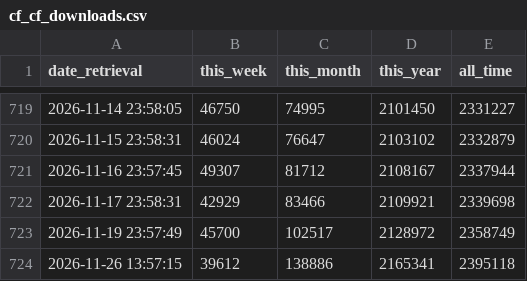
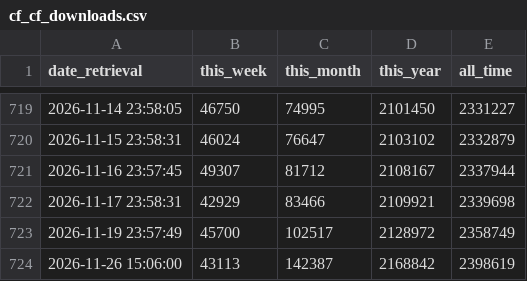
Before and after one commit to SAP-docs/terraform-landingpage-for-btp, a CSV file: data/cf_cf_downloads.csv, drawn as a sheet; only a part is shown, gaps mark what is left out; removed rows and columns are numbered as before the commit, all else as after; the diff names each change by its address in the sheet, - before the commit and + after, or states it on an @@ line.

```diff
--- a/data/cf_cf_downloads.csv
+++ b/data/cf_cf_downloads.csv
-row 724: 2026-11-26 13:57:15 | 39612 | 138886 | 2165341 | 2395118
+row 724: 2026-11-26 15:06:00 | 43113 | 142387 | 2168842 | 2398619
```
Also changed, not shown: data/cf_cf_downloads_versions.csv, data/tf_btp_downloads.csv, 11 other files.
